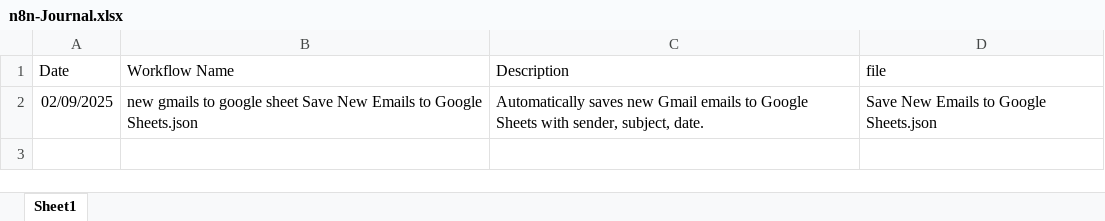
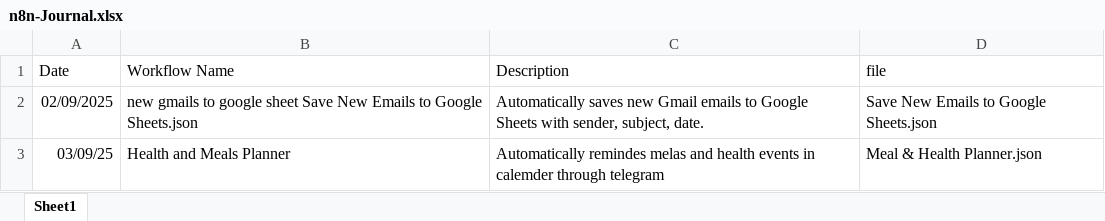
Before and after one commit to rakshitha-kolla/N8N, an Excel workbook: n8n-Journal.xlsx, sheet Sheet1, drawn as a sheet; values as stored, in another font and other column widths than the file's, no borders; charts and pictures not drawn; the diff names each change by its address in the sheet, - before the commit and + after, or states it on an @@ line.

```diff
--- a/n8n-Journal.xlsx (sheet Sheet1)
+++ b/n8n-Journal.xlsx (sheet Sheet1)
+row 3: 03/09/25 | Health and Meals Planner | Automatically remindes melas and health events in calemder through telegram | Meal & Health Planner.json
```
Also changed, not shown: charts or pictures, 1 other file.
